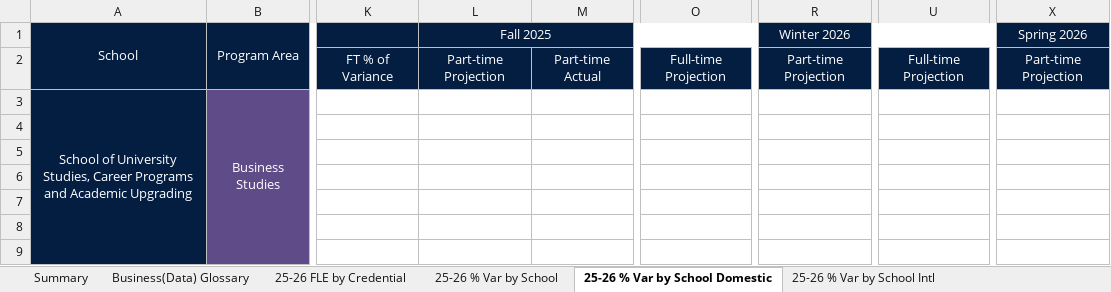
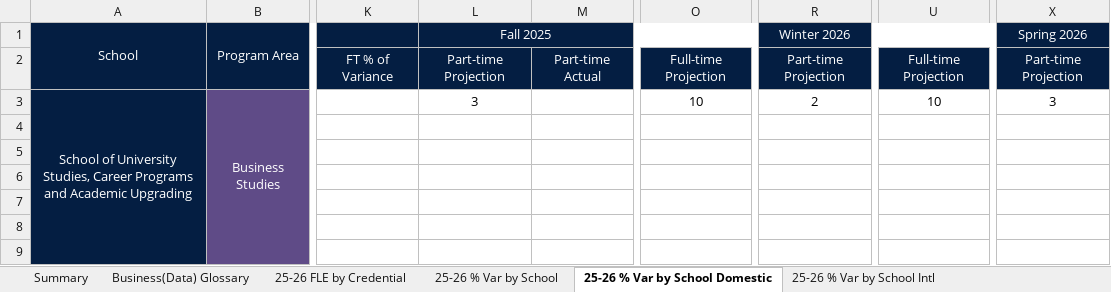
Before and after one commit to guochuanyong/KPI-Automation, an Excel workbook: KC 2025-26 Enrolments KPI as of June 02, 2025.xlsx, sheet 25-26 % Var by School Domestic, drawn as a sheet; only a part is shown, gaps mark what is left out; values as stored, in another font and other column widths than the file's, no borders; conditional formats not drawn; the diff names each change by its address in the sheet, - before the commit and + after, or states it on an @@ line.

```diff
--- a/KC 2025-26 Enrolments KPI as of June 02, 2025.xlsx (sheet 25-26 % Var by School Domestic)
+++ b/KC 2025-26 Enrolments KPI as of June 02, 2025.xlsx (sheet 25-26 % Var by School Domestic)
-L3 (Fall 2025): (empty)
+L3 (Fall 2025): 3
-O3: (empty)
+O3: 10
-R3 (Winter 2026): (empty)
+R3 (Winter 2026): 2
-U3: (empty)
+U3: 10
-X3 (Spring 2026): (empty)
+X3 (Spring 2026): 3
```
Also changed, not shown: KC 2025-26 Enrolments KPI_TEMPLATE.xlsx, 2 other files.
